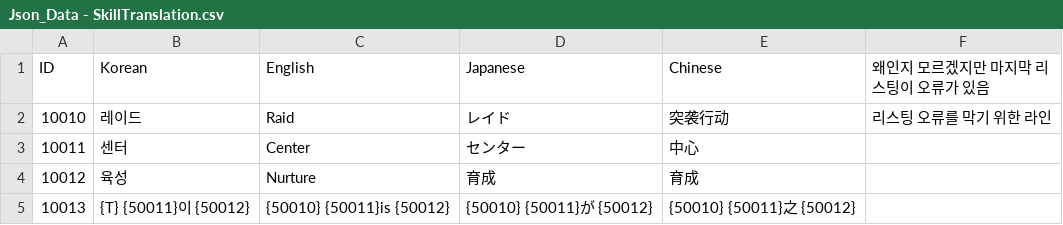
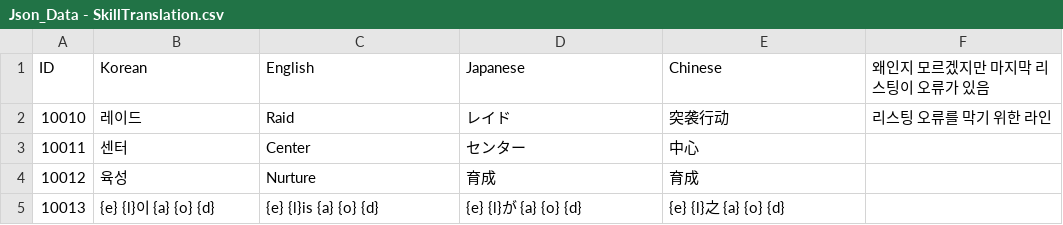
Before and after one commit to nodong91/WowLike, a CSV file: 01_Resources/Data/Json/Json_Data - SkillTranslation.csv, drawn as a sheet.

```diff
--- a/01_Resources/Data/Json/Json_Data - SkillTranslation.csv
+++ b/01_Resources/Data/Json/Json_Data - SkillTranslation.csv
@@ -4,2 +4,2 @@ ID,Korean,English,Japanese,Chinese,왜인지 모르겠지만 마지막 리스팅
 10012,육성,Nurture,育成,育成,
-10013,{T} {50011}이 {50012},{50010} {50011}is {50012},{50010} {50011}が {50012},{50010} {50011}之 {50012},
+10013,{e} {l}이 {a} {o} {d},{e} {l}is {a} {o} {d},{e} {l}が {a} {o} {d},{e} {l}之 {a} {o} {d},
```
Also changed, not shown: 01_Resources/Data/Json/Json_Data - Skill.csv, 29 other files.
